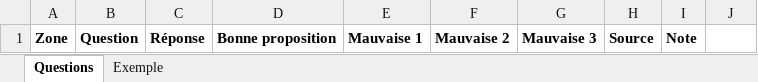
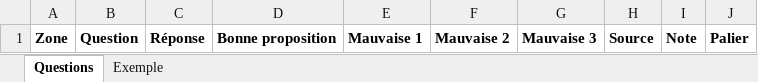
Before and after one commit to badStephane/xam-xam-bey, an Excel workbook: public/modele-questions.xlsx, sheet Questions, drawn as a sheet; values as stored, in another font and other column widths than the file's, no borders; the diff names each change by its address in the sheet, - before the commit and + after, or states it on an @@ line.

```diff
--- a/public/modele-questions.xlsx (sheet Questions)
+++ b/public/modele-questions.xlsx (sheet Questions)
-J1: (empty)
+J1: Palier
```
Also changed, not shown: sheet Exemple, src/lib/__fixtures__/import-sample.xlsx, 24 other files.
